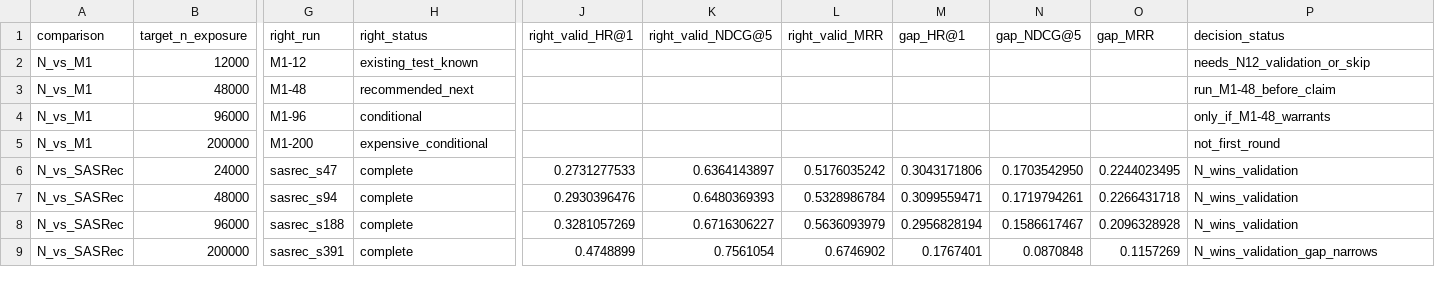
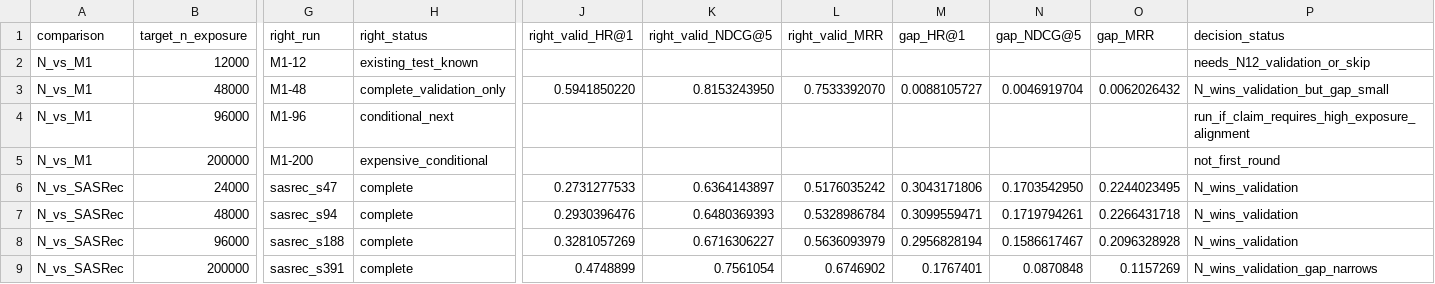
Before and after one commit to HighValayria/llamarec, a CSV file: .agent/exposure_scaling/alignment/seed42/aligned_comparisons.csv, drawn as a sheet; only a part is shown, gaps mark what is left out; the diff names each change by its address in the sheet, - before the commit and + after, or states it on an @@ line.

```diff
--- a/.agent/exposure_scaling/alignment/seed42/aligned_comparisons.csv
+++ b/.agent/exposure_scaling/alignment/seed42/aligned_comparisons.csv
-H3 (right_status): recommended_next
+H3 (right_status): complete_validation_only
-J3 (right_valid_HR@1): (empty)
+J3 (right_valid_HR@1): 0.5941850220
-K3 (right_valid_NDCG@5): (empty)
+K3 (right_valid_NDCG@5): 0.8153243950
-L3 (right_valid_MRR): (empty)
+L3 (right_valid_MRR): 0.7533392070
-M3 (gap_HR@1): (empty)
+M3 (gap_HR@1): 0.0088105727
-N3 (gap_NDCG@5): (empty)
+N3 (gap_NDCG@5): 0.0046919704
-O3 (gap_MRR): (empty)
+O3 (gap_MRR): 0.0062026432
-P3 (decision_status): run_M1-48_before_claim
+P3 (decision_status): N_wins_validation_but_gap_small
-H4 (right_status): conditional
+H4 (right_status): conditional_next
-P4 (decision_status): only_if_M1-48_warrants
+P4 (decision_status): run_if_claim_requires_high_exposure_alignment
```
Also changed, not shown: .agent/exposure_scaling/alignment/figures/n_vs_m1_exposure_curve.csv, .agent/exposure_scaling/alignment/matched_exposure_table.csv, 4 other files.
